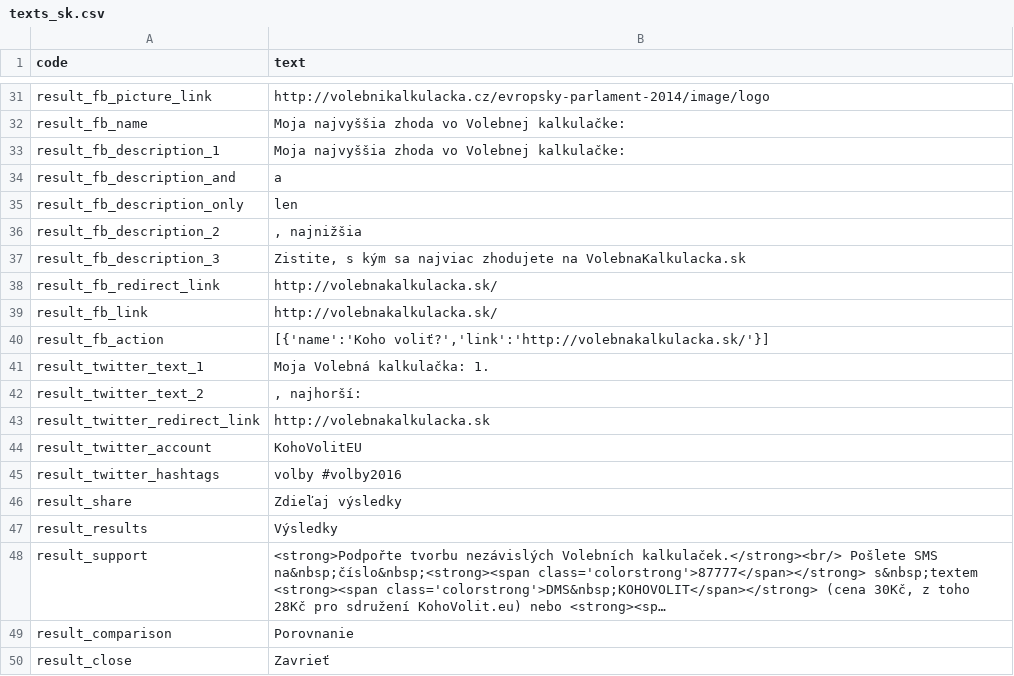
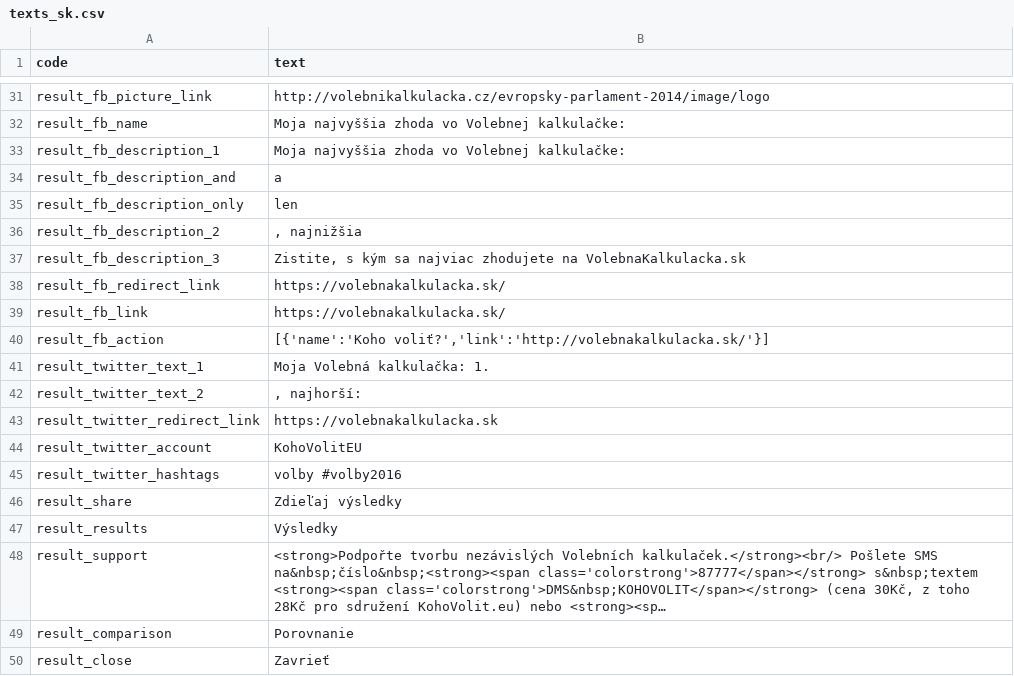
Before and after one commit to KohoVolit/volebnakalkulacka.sk, a CSV file: www/volby-2016/texts_sk.csv, drawn as a sheet; only a part is shown, gaps mark what is left out; long unchanged cells end in ….

Commit message:
https in texts

```diff
--- a/www/volby-2016/texts_sk.csv
+++ b/www/volby-2016/texts_sk.csv
@@ -37,4 +37,4 @@ result_fb_description_2,", najnižšia "
 result_fb_description_3,"Zistite, s kým sa najviac zhodujete na VolebnaKalkulacka.sk"
-result_fb_redirect_link,http://volebnakalkulacka.sk/
-result_fb_link,http://volebnakalkulacka.sk/
+result_fb_redirect_link,https://volebnakalkulacka.sk/
+result_fb_link,https://volebnakalkulacka.sk/
 result_fb_action,"[{'name':'Koho voliť?','link':'http://volebnakalkulacka.sk/'}]"
@@ -42,3 +42,3 @@ result_twitter_text_1,"Moja Volebná kalkulačka: 1."
 result_twitter_text_2,", najhorší:"
-result_twitter_redirect_link,http://volebnakalkulacka.sk
+result_twitter_redirect_link,https://volebnakalkulacka.sk
 result_twitter_account,"KohoVolitEU"
```
